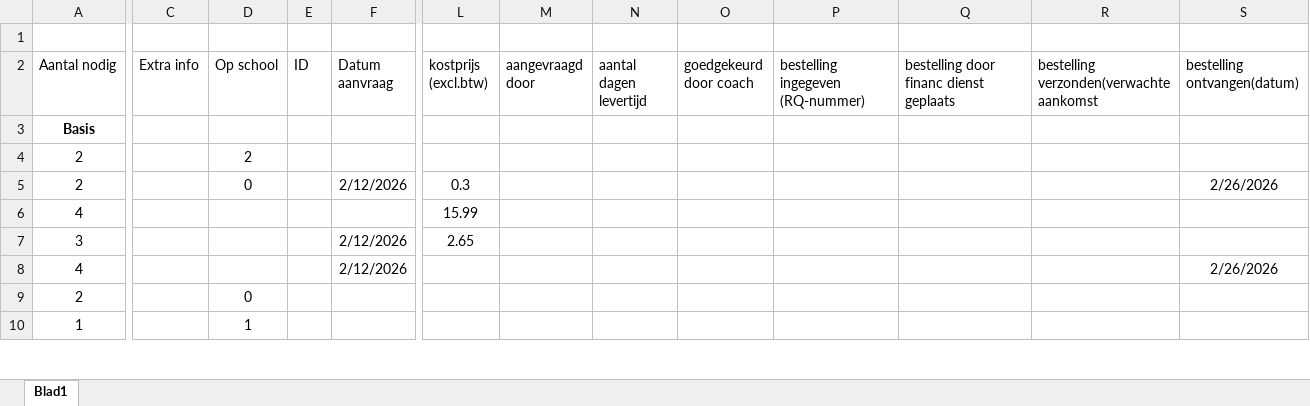
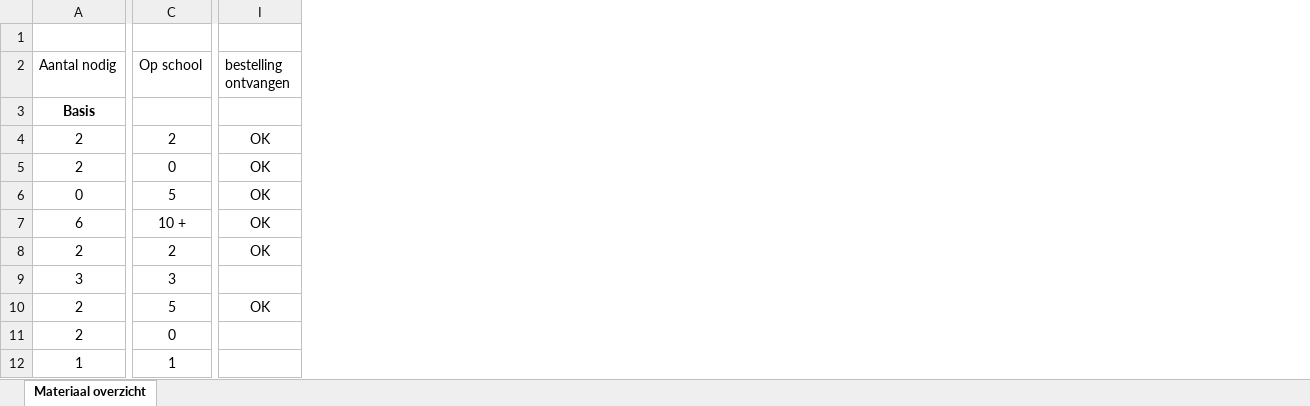
Before and after one commit to vives-project-xp/BrakeNBlink, an Excel workbook: Documentatie/Datasheets & Materiaal lijst/Materiaal lijst.xlsx, sheet Materiaal overzicht, drawn as a sheet; only a part is shown, gaps mark what is left out; values as stored, in another font and other column widths than the file's, no borders; table styles not drawn; removed rows and columns are numbered as before the commit, all else as after; rows hold the shown columns only; the diff covers the shown part only; the diff names each change by its address in the sheet, - before the commit and + after, or states it on an @@ line.

Commit message:
Materiaal overzicht lijst aangevuld met alle componenten

```diff
--- a/Documentatie/Datasheets & Materiaal lijst/Materiaal lijst.xlsx (sheet Materiaal overzicht)
+++ b/Documentatie/Datasheets & Materiaal lijst/Materiaal lijst.xlsx (sheet Materiaal overzicht)
-sheet tab: Blad1
+sheet tab: Materiaal overzicht
-column C (Extra info), empty
-column E (ID), empty
-column F (Datum aanvraag), rows 5-8: 2/12/2026 |  | 2/12/2026 | 2/12/2026
-column L (kostprijs (excl.btw)), rows 5-7: 0.3 | 15.99 | 2.65
-column M (aangevraagd door), empty
-column N (aantal dagen levertijd), empty
-column O (goedgekeurd door coach), empty
-column P (bestelling ingegeven (RQ-nummer)), empty
-column Q, row 2: bestelling door financ dienst geplaats
-column R, row 2: bestelling verzonden(verwachte aankomst
-column S (bestelling ontvangen(datum)), rows 5-8: 2/26/2026 |  |  | 2/26/2026
+column I (bestelling ontvangen), rows 4-6: all OK; row 10: OK
-A6 (Aantal nodig): 4
+A6 (Aantal nodig): 0
-C6 (Op school): (empty)
+C6 (Op school): 5
+row 7: 6 | 10 + | OK
+row 8: 2 | 2 | OK
-C9 (Op school): (empty)
+C9 (Op school): 3
-A10 (Aantal nodig): 4
+A10 (Aantal nodig): 2
-C10 (Op school): (empty)
+C10 (Op school): 5
```
Also changed, not shown: 23 added rows and 27 edited cells elsewhere in this sheet, 1 other file.
